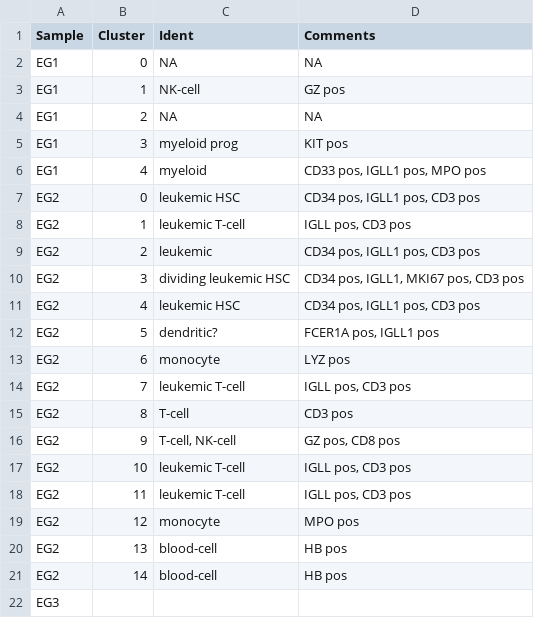
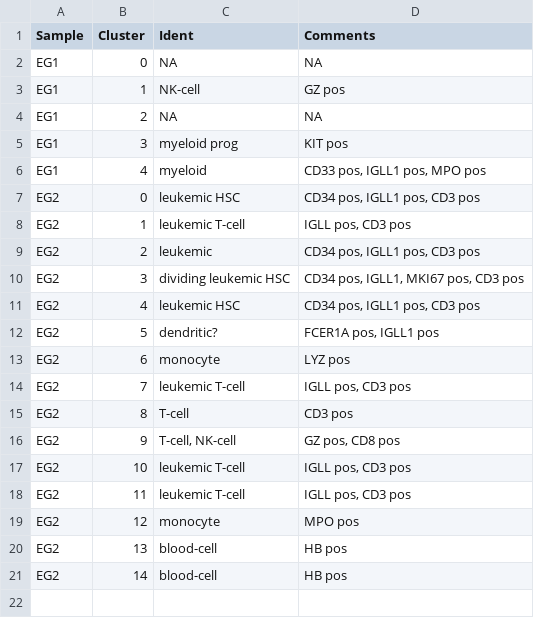
Before and after one commit to citrinehibiscus94/EG_notebooks, a TSV file: EG_notebooks_MPAL.tsv, drawn as a sheet; the diff names each change by its address in the sheet, - before the commit and + after, or states it on an @@ line.

Commit message:
Update EG_notebooks_MPAL.tsv

```diff
--- a/EG_notebooks_MPAL.tsv
+++ b/EG_notebooks_MPAL.tsv
-row 22: EG3
```
